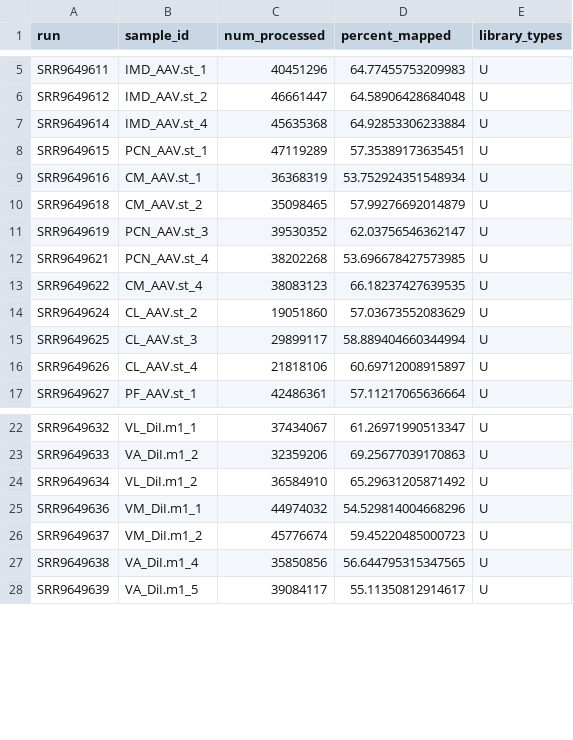
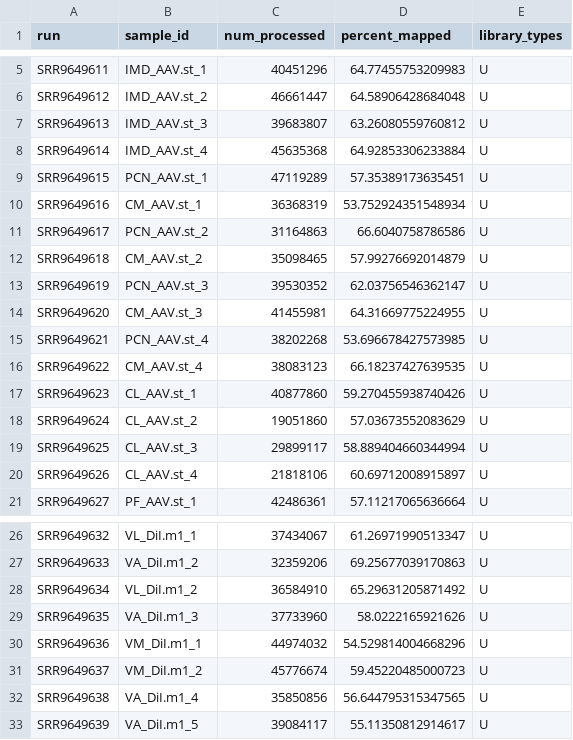
Before and after one commit to ppfaff/Kv4-isoform-survey, a CSV file: tables/thalamoseq_run_qc.csv, drawn as a sheet; only a part is shown, gaps mark what is left out; the diff names each change by its address in the sheet, - before the commit and + after, or states it on an @@ line.

Commit message:
ThalamoSeq 120/120; cortical loop types TPM

```diff
--- a/tables/thalamoseq_run_qc.csv
+++ b/tables/thalamoseq_run_qc.csv
+row 7: SRR9649613 | IMD_AAV.st_3 | 39683807 | 63.26080559760812 | U
+row 11: SRR9649617 | PCN_AAV.st_2 | 31164863 | 66.6040758786586 | U
+row 14: SRR9649620 | CM_AAV.st_3 | 41455981 | 64.31669775224955 | U
+row 17: SRR9649623 | CL_AAV.st_1 | 40877860 | 59.270455938740426 | U
+row 29: SRR9649635 | VA_DiI.m1_3 | 37733960 | 58.0222165921626 | U
```
Also changed, not shown: 3 other files.
